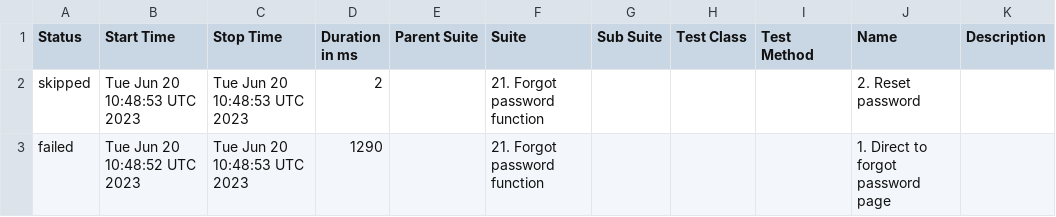
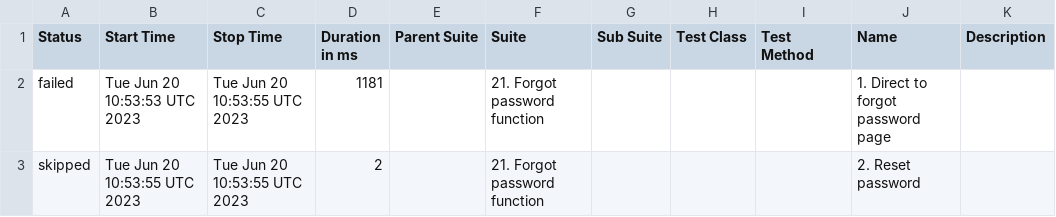
Before and after one commit to Nucleus-Reports/report_June_20, a CSV file: data/suites.csv, drawn as a sheet.

```diff
--- a/data/suites.csv
+++ b/data/suites.csv
@@ -1,3 +1,3 @@
 "Status","Start Time","Stop Time","Duration in ms","Parent Suite","Suite","Sub Suite","Test Class","Test Method","Name","Description"
-"skipped","Tue Jun 20 10:48:53 UTC 2023","Tue Jun 20 10:48:53 UTC 2023","2","","21. Forgot password function","","","","2. Reset password",""
-"failed","Tue Jun 20 10:48:52 UTC 2023","Tue Jun 20 10:48:53 UTC 2023","1290","","21. Forgot password function","","","","1. Direct to forgot password page",""
+"failed","Tue Jun 20 10:53:53 UTC 2023","Tue Jun 20 10:53:55 UTC 2023","1181","","21. Forgot password function","","","","1. Direct to forgot password page",""
+"skipped","Tue Jun 20 10:53:55 UTC 2023","Tue Jun 20 10:53:55 UTC 2023","2","","21. Forgot password function","","","","2. Reset password",""
```
Also changed, not shown: 23 other files.
